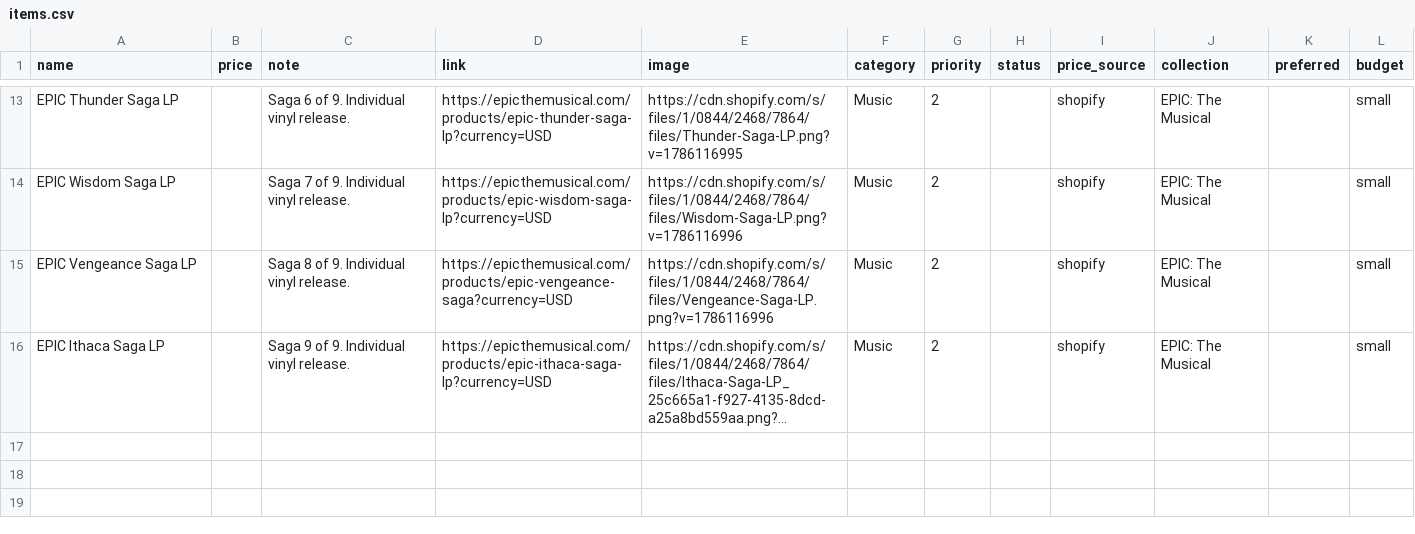
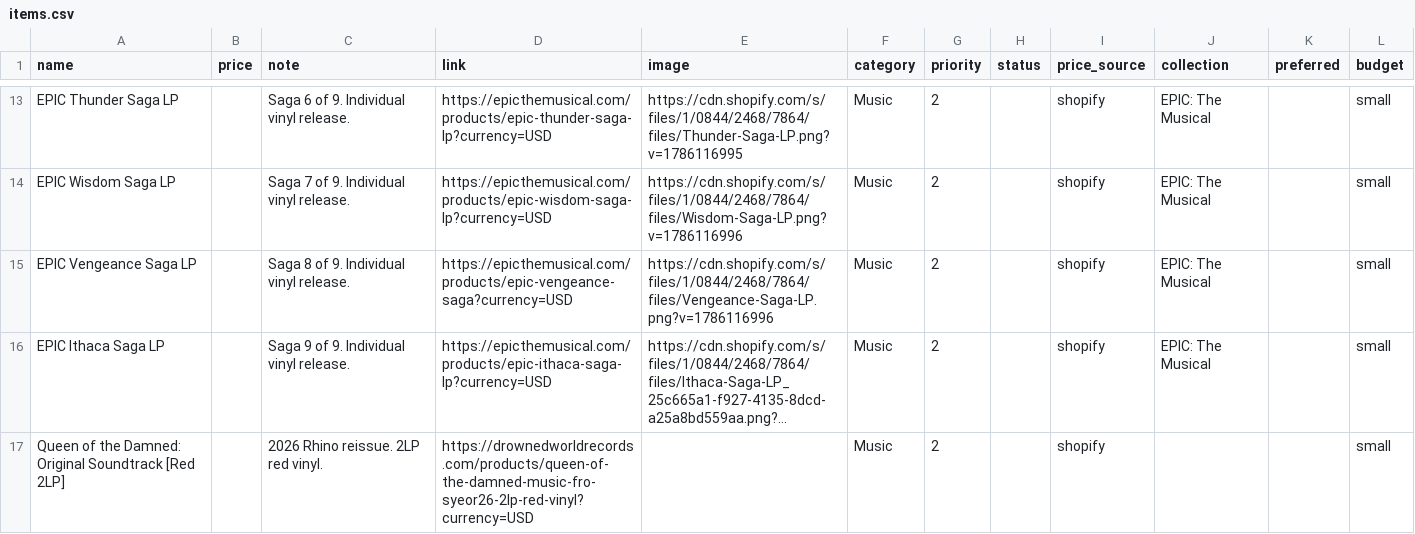
Before and after one commit to OneLostHero/Wishlist, a CSV file: items.csv, drawn as a sheet; only a part is shown, gaps mark what is left out; long unchanged cells end in …; the diff names each change by its address in the sheet, - before the commit and + after, or states it on an @@ line.

Commit message:
Add Queen of the Damned 2LP

```diff
--- a/items.csv
+++ b/items.csv
+row 17: Queen of the Damned: Original Soundtrack [Red 2LP] |  | 2026 Rhino reissue. 2LP red vinyl. | https://drownedworldrecords.com/products/queen-of-the-damned-music-fro-syeor26-2lp-red-vinyl?currency=USD |  | Music | 2 |  | shopify |  |  | small
```
